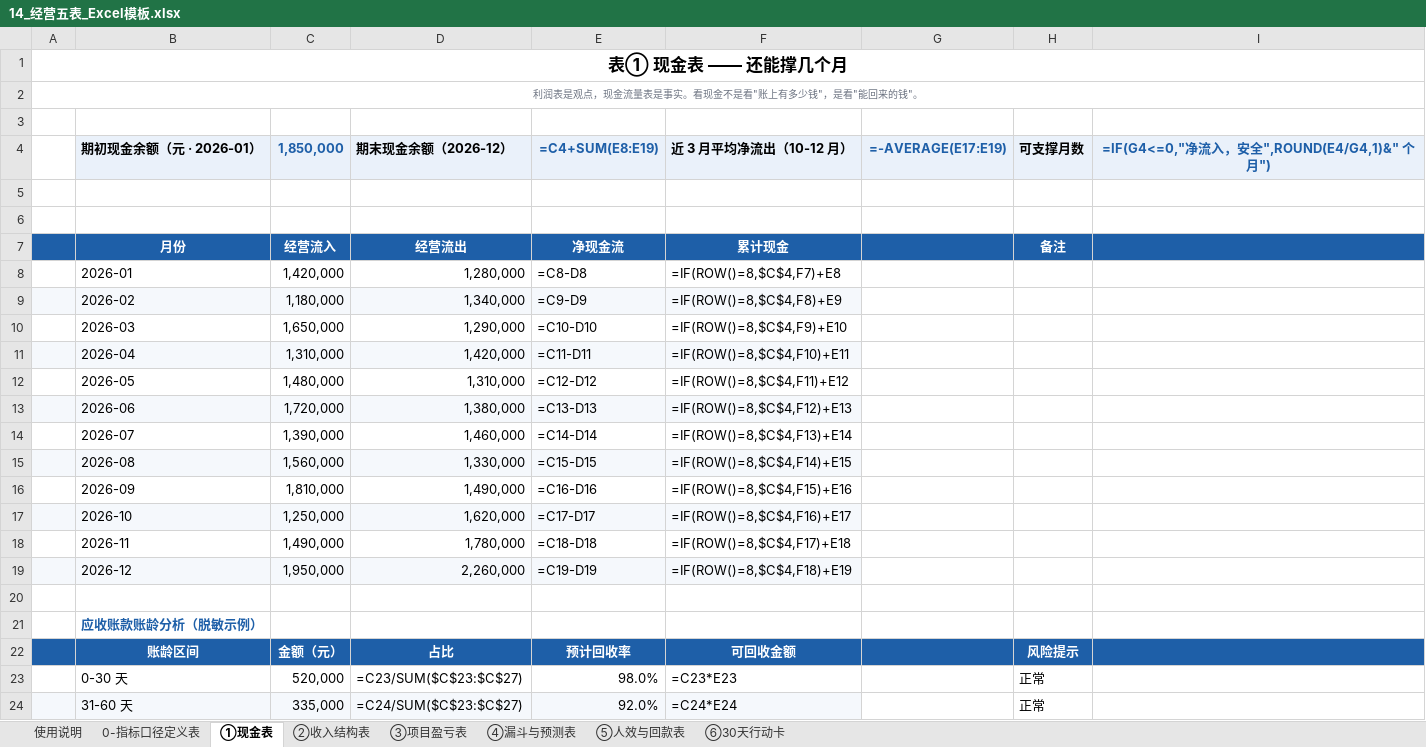
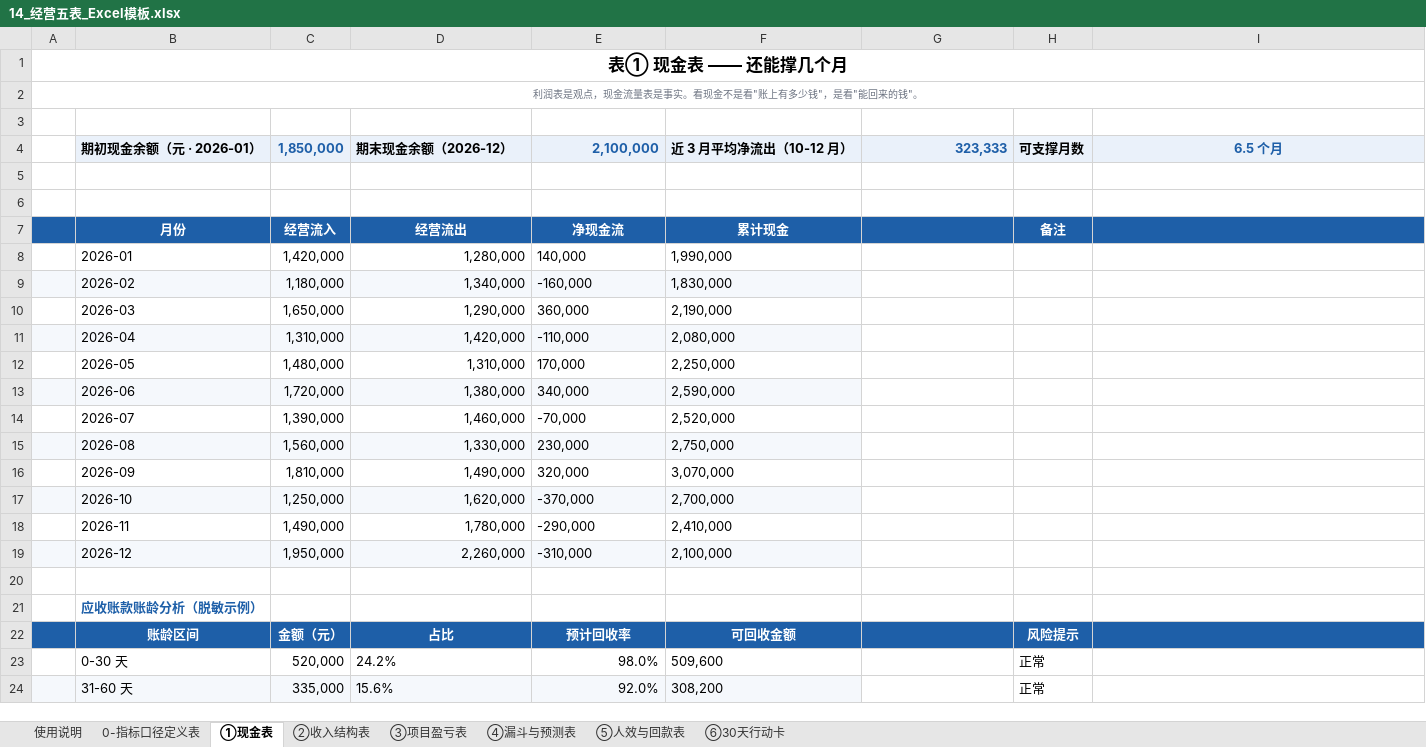
Before and after one commit to WANGHONGJIE-JESSIE/wanghongjie-demos, an Excel workbook: 14_经营五表_Excel模板.xlsx, sheet ①现金表, drawn as a sheet; only a part is shown; values as stored, in another font and other column widths than the file's, no borders; formulas without a stored value are shown as written; conditional formats not drawn; the diff covers the shown part only; the diff names each change by its address in the sheet, - before the commit and + after, or states it on an @@ line.

```diff
--- a/14_经营五表_Excel模板.xlsx (sheet ①现金表)
+++ b/14_经营五表_Excel模板.xlsx (sheet ①现金表)
-E4: =C4+SUM(E8:E19)
+E4: 2,100,000
-G4: =-AVERAGE(E17:E19)
+G4: 323,333
-I4: =IF(G4<=0,"净流入，安全",ROUND(E4/G4,1)&" 个月")
+I4: 6.5 个月
-E8: =C8-D8
+E8: 140,000
-F8: =IF(ROW()=8,$C$4,F7)+E8
+F8: 1,990,000
-E9: =C9-D9
+E9: -160,000
-F9: =IF(ROW()=8,$C$4,F8)+E9
+F9: 1,830,000
-E10: =C10-D10
+E10: 360,000
-F10: =IF(ROW()=8,$C$4,F9)+E10
+F10: 2,190,000
-E11: =C11-D11
+E11: -110,000
-F11: =IF(ROW()=8,$C$4,F10)+E11
+F11: 2,080,000
-E12: =C12-D12
+E12: 170,000
-F12: =IF(ROW()=8,$C$4,F11)+E12
+F12: 2,250,000
-E13: =C13-D13
+E13: 340,000
-F13: =IF(ROW()=8,$C$4,F12)+E13
+F13: 2,590,000
-E14: =C14-D14
+E14: -70,000
-F14: =IF(ROW()=8,$C$4,F13)+E14
+F14: 2,520,000
-E15: =C15-D15
+E15: 230,000
-F15: =IF(ROW()=8,$C$4,F14)+E15
+F15: 2,750,000
-E16: =C16-D16
+E16: 320,000
-F16: =IF(ROW()=8,$C$4,F15)+E16
+F16: 3,070,000
-E17: =C17-D17
+E17: -370,000
-F17: =IF(ROW()=8,$C$4,F16)+E17
+F17: 2,700,000
-E18: =C18-D18
+E18: -290,000
-F18: =IF(ROW()=8,$C$4,F17)+E18
+F18: 2,410,000
-E19: =C19-D19
+E19: -310,000
-F19: =IF(ROW()=8,$C$4,F18)+E19
+F19: 2,100,000
-D23: =C23/SUM($C$23:$C$27)
+D23: 24.2%
-F23: =C23*E23
+F23: 509,600
-D24: =C24/SUM($C$23:$C$27)
+D24: 15.6%
-F24: =C24*E24
+F24: 308,200
```
Also changed, not shown: 8 edited cells elsewhere in this sheet, sheet ③项目盈亏表, sheet ⑤人效与回款表, sheet ②收入结构表, sheet ④漏斗与预测表, sheet 使用说明, sheet ⑥30天行动卡.
